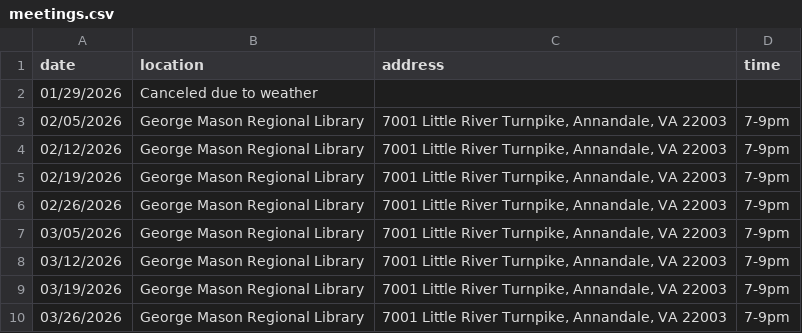
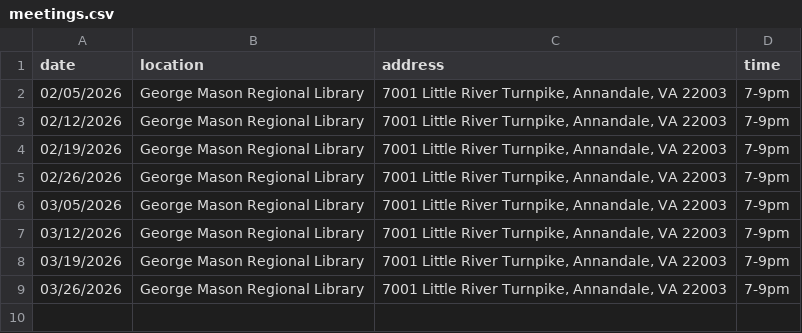
Before and after one commit to DPD-30/fairfaxjugglers, a CSV file: _data/meetings.csv, drawn as a sheet; the diff names each change by its address in the sheet, - before the commit and + after, or states it on an @@ line.

```diff
--- a/_data/meetings.csv
+++ b/_data/meetings.csv
-row 2: 01/29/2026 | Canceled due to weather
```
Also changed, not shown: 1 other file.
